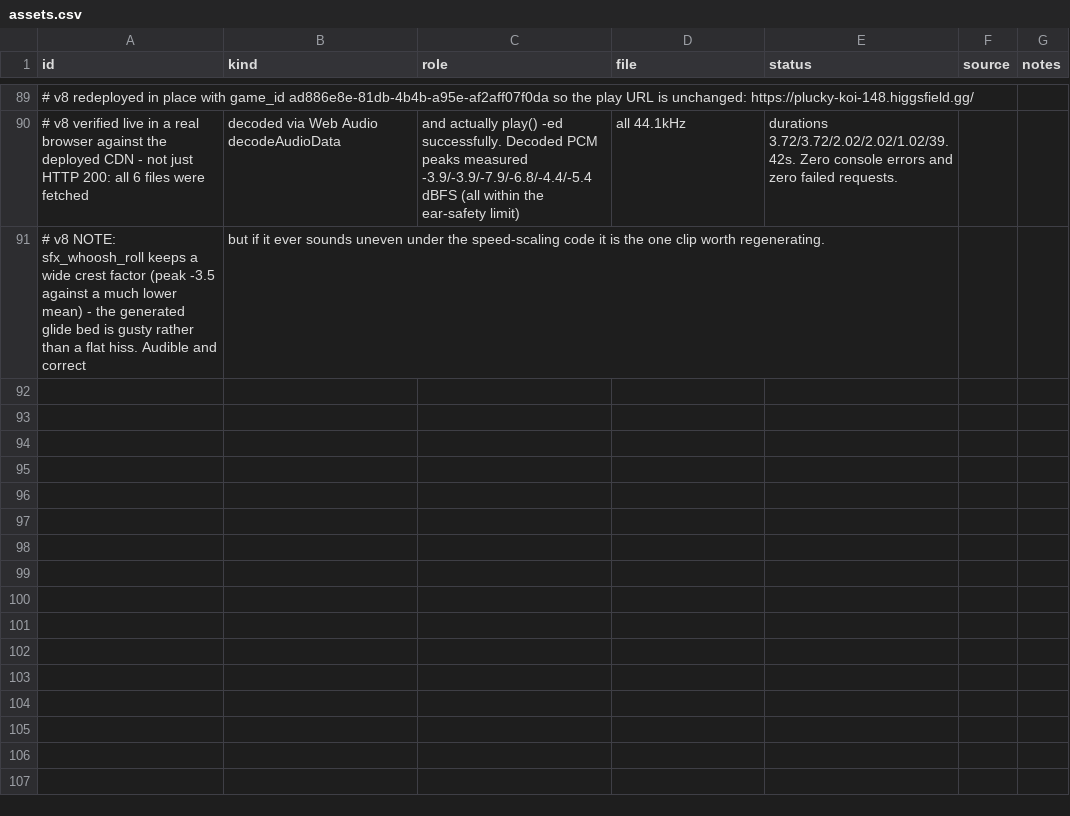
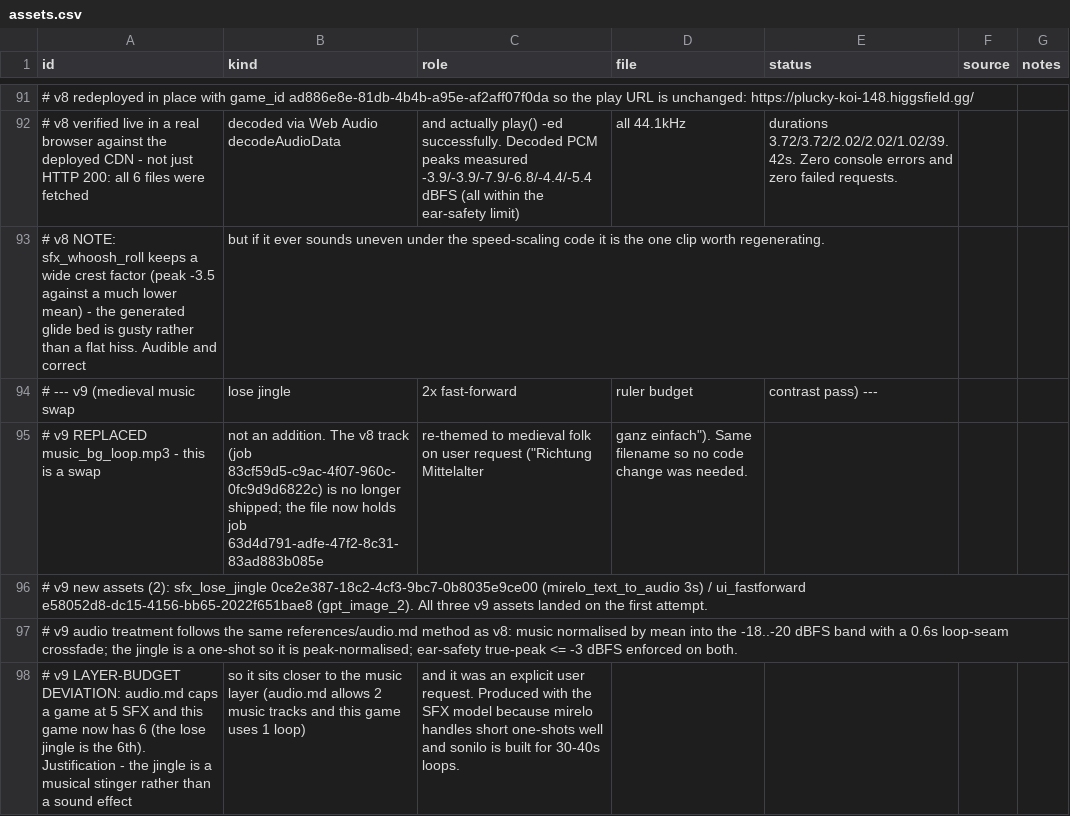
Before and after one commit to 5hitcake/IGautomation, a CSV file: game/design/assets.csv, drawn as a sheet; only a part is shown, gaps mark what is left out; the diff covers the shown part only; the diff names each change by its address in the sheet, - before the commit and + after, or states it on an @@ line.

```diff
--- a/game/design/assets.csv
+++ b/game/design/assets.csv
+row 94: # --- v9 (medieval music swap | lose jingle | 2x fast-forward | ruler budget | contrast pass) ---
+row 95: # v9 REPLACED music_bg_loop.mp3 - this is a swap | not an addition. The v8 track (job 83cf59d5-c9ac-4f07-960c-0fc9d9d6822c) is no longer shipped; the file now holds job 63d4d791-adfe-47f2-8c31-83ad883b085e | re-themed to medieval folk on user request ("Richtung Mittelalter | ganz einfach"). Same filename so no code change was needed.
+row 96: # v9 new assets (2): sfx_lose_jingle 0ce2e387-18c2-4cf3-9bc7-0b8035e9ce00 (mirelo_text_to_audio 3s) / ui_fastforward e58052d8-dc15-4156-bb65-2022f651bae8 (gpt_image_2). All three v9 assets landed on the first attempt.
+row 97: # v9 audio treatment follows the same references/audio.md method as v8: music normalised by mean into the -18..-20 dBFS band with a 0.6s loop-seam crossfade; the jingle is a one-shot so it is peak-normalised; ear-safety true-peak <= -3 dBFS enforced on both.
+row 98: # v9 LAYER-BUDGET DEVIATION: audio.md caps a game at 5 SFX and this game now has 6 (the lose jingle is the 6th). Justification - the jingle is a musical stinger rather than a sound effect | so it sits closer to the music layer (audio.md allows 2 music tracks and this game uses 1 loop) | and it was an explicit user request. Produced with the SFX model because mirelo handles short one-shots well and sonilo is built for 30-40s loops.
```
Also changed, not shown: 7 added rows and 2 edited cells elsewhere in this file.
